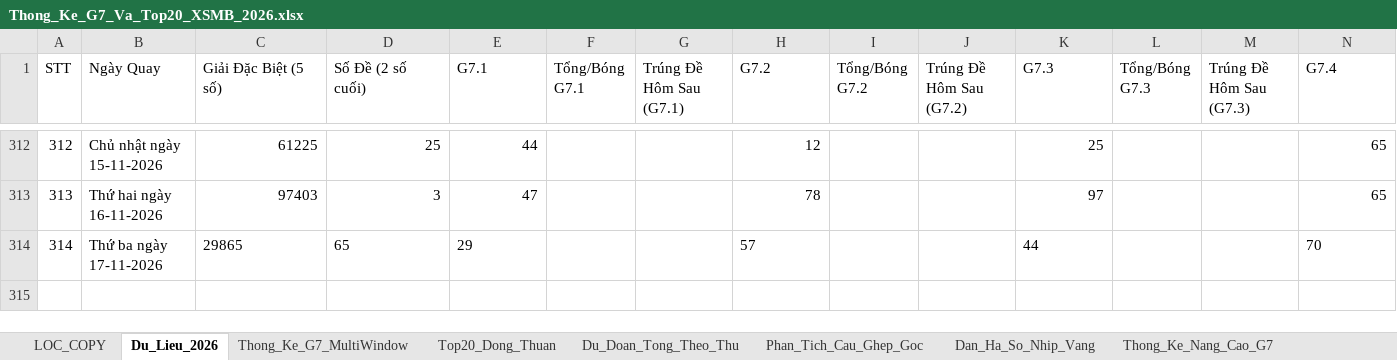
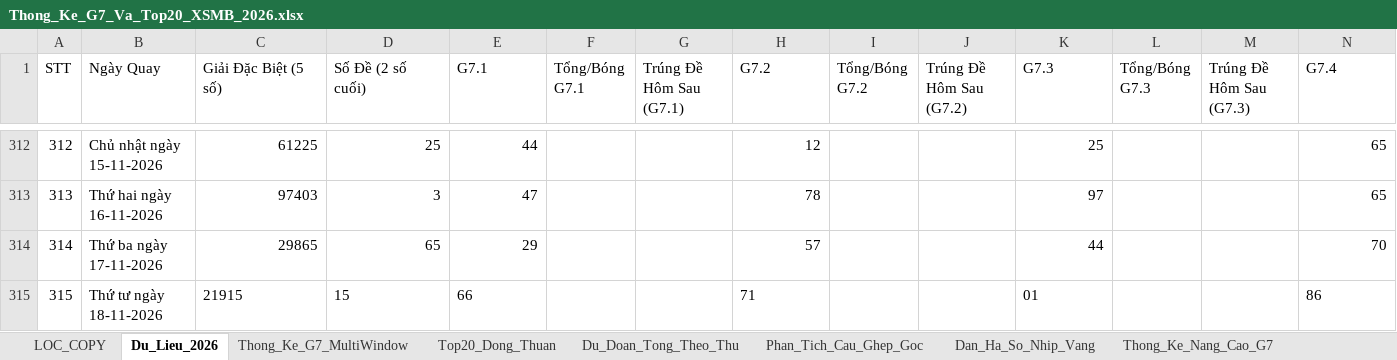
Before and after one commit to happiness2286-dot/57_up_to_75, an Excel workbook: Thong_Ke_G7_Va_Top20_XSMB_2026.xlsx, sheet Du_Lieu_2026, drawn as a sheet; only a part is shown, gaps mark what is left out; values as stored, in another font and other column widths than the file's, no borders; rows hold the shown columns only; the diff names each change by its address in the sheet, - before the commit and + after, or states it on an @@ line.

Commit message:
auto: Cap nhat ket qua XSMB ngay 18/11/2026 18:35 & cache-busting

```diff
--- a/Thong_Ke_G7_Va_Top20_XSMB_2026.xlsx (sheet Du_Lieu_2026)
+++ b/Thong_Ke_G7_Va_Top20_XSMB_2026.xlsx (sheet Du_Lieu_2026)
-C314:E314 alignment: left
+C314:E314 alignment: right
-H314 alignment: left
+H314 alignment: right
-K314 alignment: left
+K314 alignment: right
-N314 alignment: left
+N314 alignment: right
+row 315: 315 | Thứ tư ngày 18-11-2026 | 21915 | 15 | 66 |  |  | 71 |  |  | 01 |  |  | 86
```
Also changed, not shown: 6 other files.
